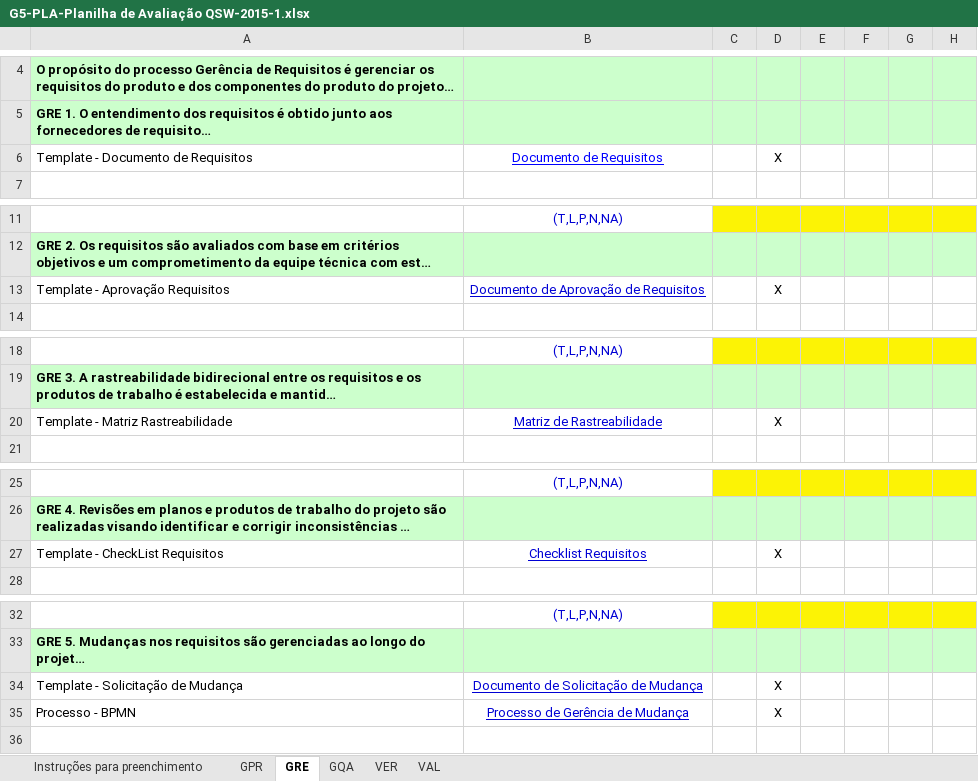
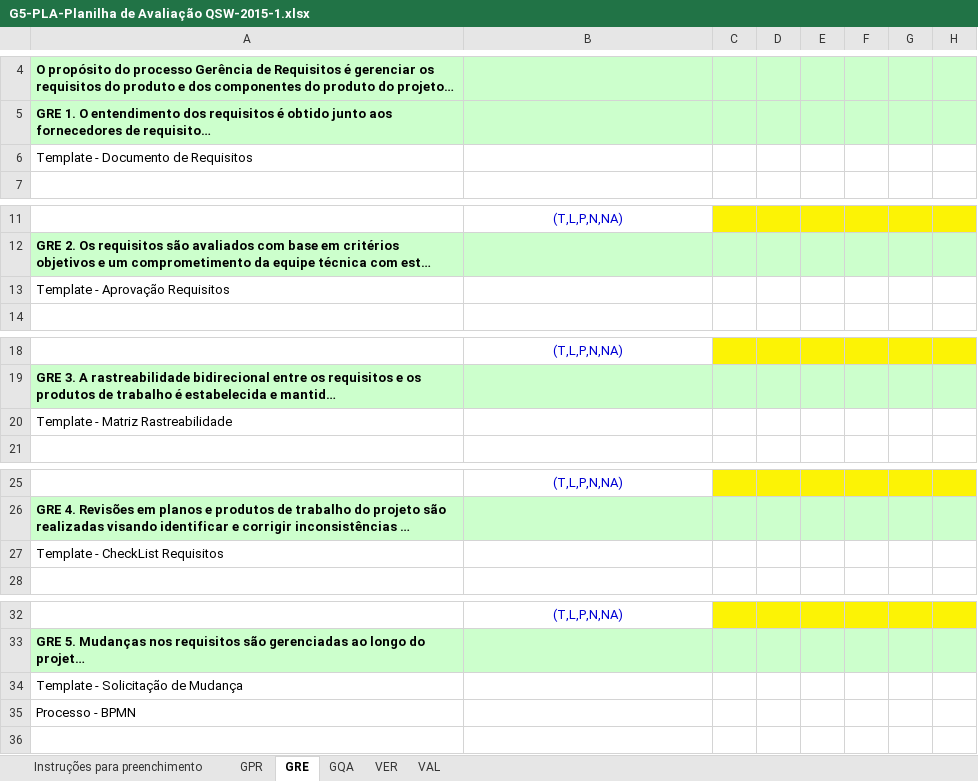
Before and after one commit to mariomjr/QualidadeSoftware2015, an Excel workbook: Documentos/G5-PLA-Planilha de Avaliação QSW-2015-1.xlsx, sheet GRE, drawn as a sheet; only a part is shown, gaps mark what is left out; long unchanged cells end in …; values as stored, in another font and other column widths than the file's, no borders; charts and pictures not drawn; the diff names each change by its address in the sheet, - before the commit and + after, or states it on an @@ line.

```diff
--- a/Documentos/G5-PLA-Planilha de Avaliação QSW-2015-1.xlsx (sheet GRE)
+++ b/Documentos/G5-PLA-Planilha de Avaliação QSW-2015-1.xlsx (sheet GRE)
-B6: Documento de Requisitos
+B6: (empty)
-D6: X
+D6: (empty)
-B13: Documento de Aprovação de Requisitos
+B13: (empty)
-D13: X
+D13: (empty)
-B20: Matriz de Rastreabilidade
+B20: (empty)
-D20: X
+D20: (empty)
-B27: Checklist Requisitos
+B27: (empty)
-D27: X
+D27: (empty)
-B34: Documento de Solicitação de Mudança
+B34: (empty)
-D34:D35: X
+D34:D35: (empty)
-B35: Processo de Gerência de Mudança
+B35: (empty)
```
Also changed, not shown: charts or pictures, 2 other files.
